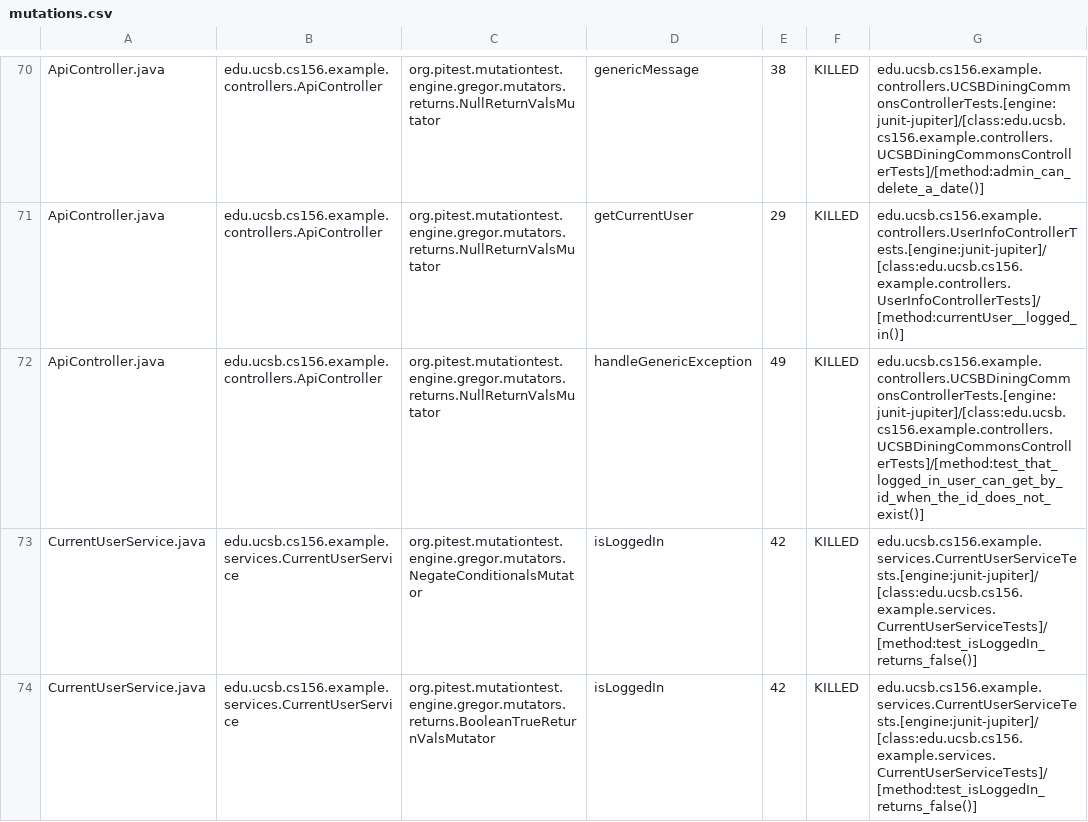
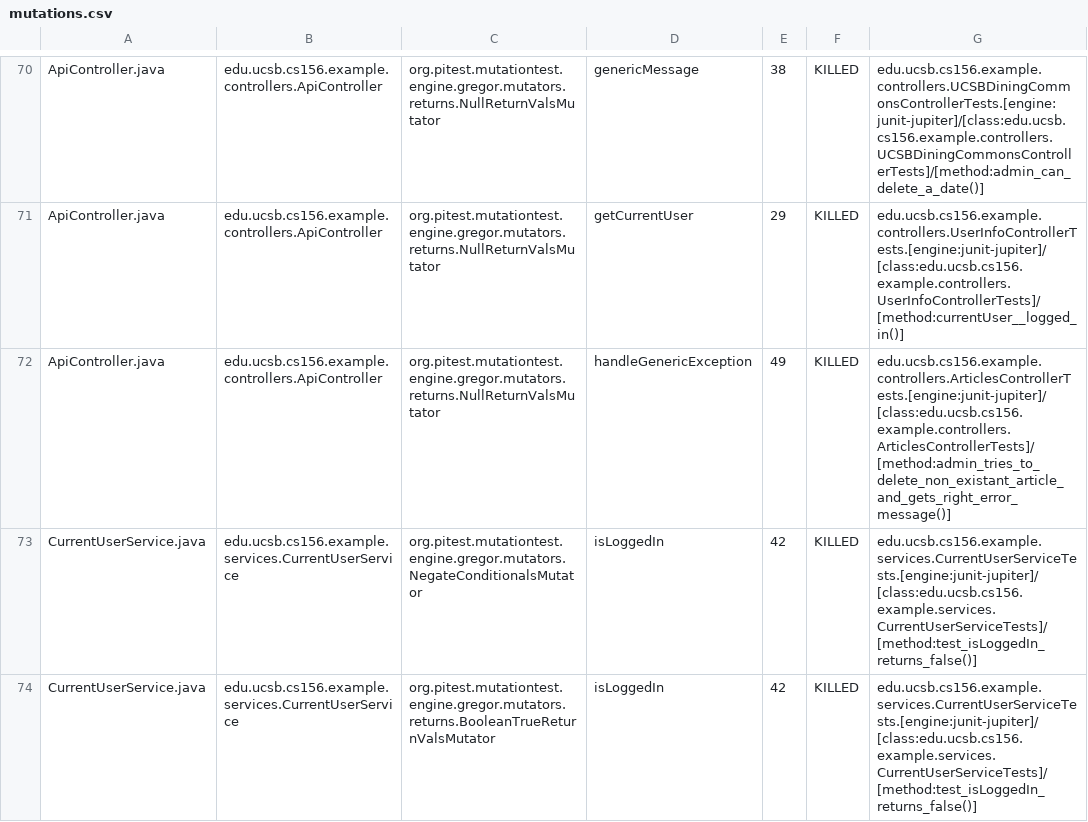
Before and after one commit to ucsb-cs156-s24/team03-s24-5pm-6, a CSV file: prs/61/pitest/mutations.csv, drawn as a sheet; only a part is shown, gaps mark what is left out.

Commit message:
Deploying to gh-pages from @ ucsb-cs156-s24/team03-s24-5pm-6@c660396e0cd1ac8647c2b3c595a4eb3e1fa871ca 🚀

```diff
--- a/prs/61/pitest/mutations.csv
+++ b/prs/61/pitest/mutations.csv
@@ -71,3 +71,3 @@ ApiController.java,edu.ucsb.cs156.example.controllers.ApiController,org.pitest.m
 ApiController.java,edu.ucsb.cs156.example.controllers.ApiController,org.pitest.mutationtest.engine.gregor.mutators.returns.NullReturnValsMutator,getCurrentUser,29,KILLED,edu.ucsb.cs156.example.controllers.UserInfoControllerTests.[engine:junit-jupiter]/[class:edu.ucsb.cs156.example.controllers.UserInfoControllerTests]/[method:currentUser__logged_in()]
-ApiController.java,edu.ucsb.cs156.example.controllers.ApiController,org.pitest.mutationtest.engine.gregor.mutators.returns.NullReturnValsMutator,handleGenericException,49,KILLED,edu.ucsb.cs156.example.controllers.UCSBDiningCommonsControllerTests.[engine:junit-jupiter]/[class:edu.ucsb.cs156.example.controllers.UCSBDiningCommonsControllerTests]/[method:test_that_logged_in_user_can_get_by_id_when_the_id_does_not_exist()]
+ApiController.java,edu.ucsb.cs156.example.controllers.ApiController,org.pitest.mutationtest.engine.gregor.mutators.returns.NullReturnValsMutator,handleGenericException,49,KILLED,edu.ucsb.cs156.example.controllers.ArticlesControllerTests.[engine:junit-jupiter]/[class:edu.ucsb.cs156.example.controllers.ArticlesControllerTests]/[method:admin_tries_to_delete_non_existant_article_and_gets_right_error_message()]
 CurrentUserService.java,edu.ucsb.cs156.example.services.CurrentUserService,org.pitest.mutationtest.engine.gregor.mutators.NegateConditionalsMutator,isLoggedIn,42,KILLED,edu.ucsb.cs156.example.services.CurrentUserServiceTests.[engine:junit-jupiter]/[class:edu.ucsb.cs156.example.services.CurrentUserServiceTests]/[method:test_isLoggedIn_returns_false()]
```
Also changed, not shown: 13 other files.
